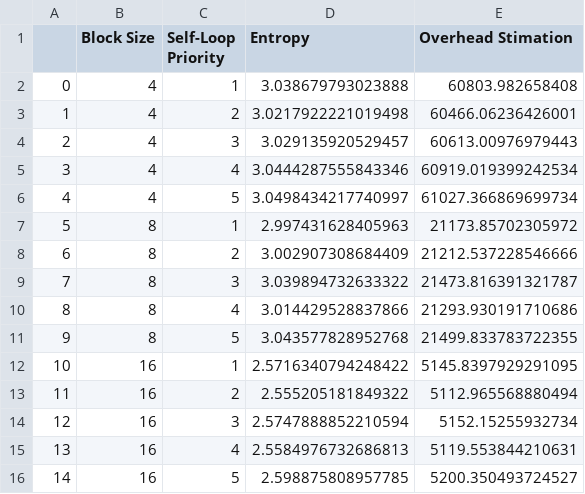
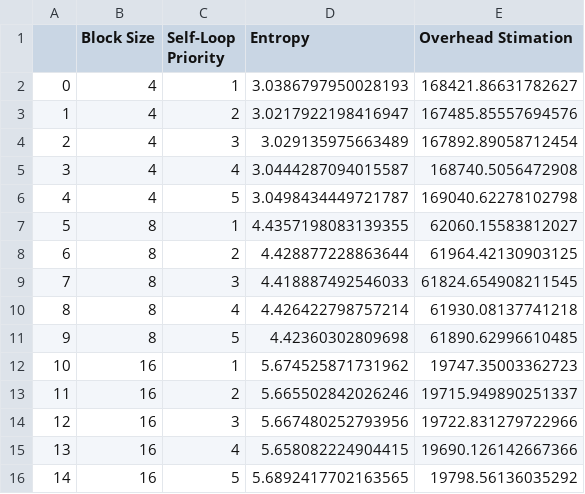
Before and after one commit to Simonyanez/Cloud-Compression, a CSV file: entropy_analysis.csv, drawn as a sheet.

```diff
--- a/entropy_analysis.csv
+++ b/entropy_analysis.csv
@@ -1,16 +1,16 @@
 ,Block Size,Self-Loop Priority,Entropy,Overhead Stimation
-0,4,1,3.038679793023888,60803.982658408
-1,4,2,3.0217922221019498,60466.06236426001
-2,4,3,3.029135920529457,60613.00976979443
-3,4,4,3.0444287555843346,60919.019399242534
-4,4,5,3.0498434217740997,61027.366869699734
-5,8,1,2.997431628405963,21173.85702305972
-6,8,2,3.002907308684409,21212.537228546666
-7,8,3,3.039894732633322,21473.816391321787
-8,8,4,3.014429528837866,21293.930191710686
-9,8,5,3.043577828952768,21499.833783722355
-10,16,1,2.5716340794248422,5145.8397929291095
-11,16,2,2.555205181849322,5112.965568880494
-12,16,3,2.5747888852210594,5152.15255932734
-13,16,4,2.5584976732686813,5119.553844210631
-14,16,5,2.598875808957785,5200.350493724527
+0,4,1,3.0386797950028193,168421.86631782627
+1,4,2,3.0217922198416947,167485.85557694576
+2,4,3,3.029135975663489,167892.89058712454
+3,4,4,3.0444287094015587,168740.5056472908
+4,4,5,3.0498434449721787,169040.62278102798
+5,8,1,4.4357198083139355,62060.15583812027
+6,8,2,4.428877228863644,61964.42130903125
+7,8,3,4.418887492546033,61824.654908211545
+8,8,4,4.426422798757214,61930.08137741218
+9,8,5,4.42360302809698,61890.62996610485
+10,16,1,5.674525871731962,19747.35003362723
+11,16,2,5.665502842026246,19715.949890251337
+12,16,3,5.667480252793956,19722.831279722966
+13,16,4,5.658082224904415,19690.126142667366
+14,16,5,5.6892417702163565,19798.56136035292
```
Also changed, not shown: 6 other files.
